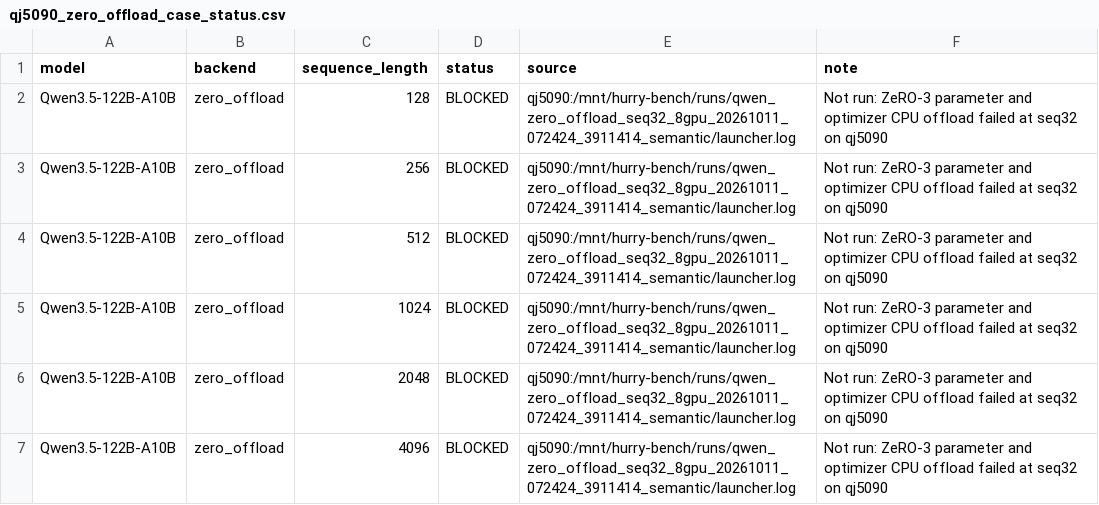
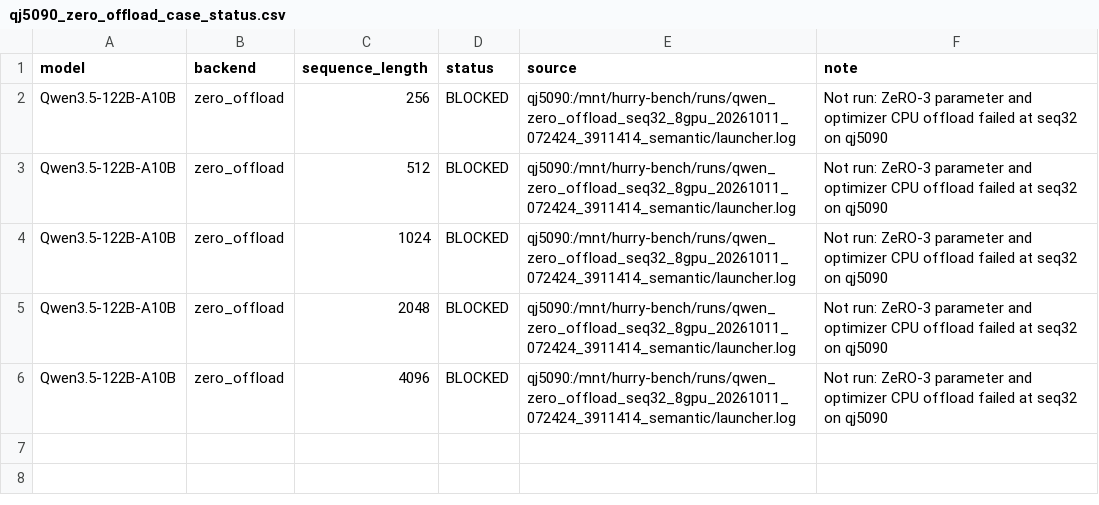
Before and after one commit to yyj6666667/10.10-benchmark, a CSV file: results/qj5090_zero_offload_case_status.csv, drawn as a sheet; the diff names each change by its address in the sheet, - before the commit and + after, or states it on an @@ line.

```diff
--- a/results/qj5090_zero_offload_case_status.csv
+++ b/results/qj5090_zero_offload_case_status.csv
-row 2: Qwen3.5-122B-A10B | zero_offload | 128 | BLOCKED | qj5090:/mnt/hurry-bench/runs/qwen_zero_offload_seq32_8gpu_20261011_072424_3911414_semantic/launcher.log | Not run: ZeRO-3 parameter and optimizer CPU offload failed at seq32 on qj5090
```
Also changed, not shown: results/qj5090_qwen_zero_offload_performance.csv.
